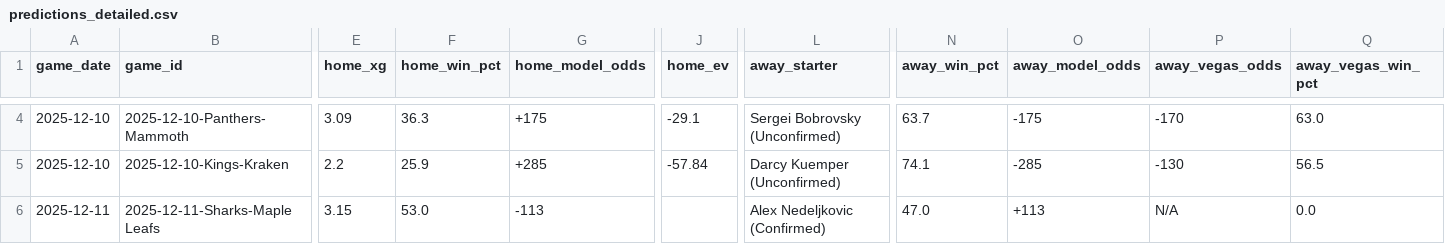
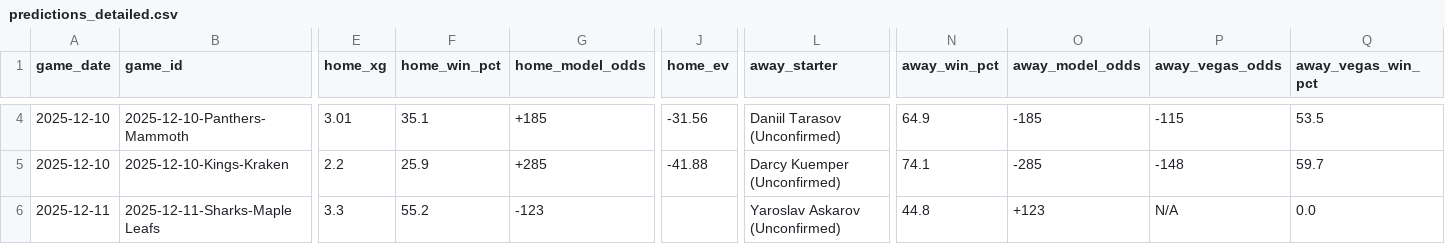
Before and after one commit to alexgarrison2/axiom, a CSV file: data/predictions_detailed.csv, drawn as a sheet; only a part is shown, gaps mark what is left out; the diff covers the shown part only; the diff names each change by its address in the sheet, - before the commit and + after, or states it on an @@ line.

```diff
--- a/data/predictions_detailed.csv
+++ b/data/predictions_detailed.csv
-E4 (home_xg): 3.09
+E4 (home_xg): 3.01
-F4 (home_win_pct): 36.3
+F4 (home_win_pct): 35.1
-G4 (home_model_odds): +175
+G4 (home_model_odds): +185
-J4 (home_ev): -29.1
+J4 (home_ev): -31.56
-L4 (away_starter): Sergei Bobrovsky (Unconfirmed)
+L4 (away_starter): Daniil Tarasov (Unconfirmed)
-N4 (away_win_pct): 63.7
+N4 (away_win_pct): 64.9
-O4 (away_model_odds): -175
+O4 (away_model_odds): -185
-P4 (away_vegas_odds): -170
+P4 (away_vegas_odds): -115
-Q4 (away_vegas_win_pct): 63.0
+Q4 (away_vegas_win_pct): 53.5
-J5 (home_ev): -57.84
+J5 (home_ev): -41.88
-P5 (away_vegas_odds): -130
+P5 (away_vegas_odds): -148
-Q5 (away_vegas_win_pct): 56.5
+Q5 (away_vegas_win_pct): 59.7
-E6 (home_xg): 3.15
+E6 (home_xg): 3.3
-F6 (home_win_pct): 53.0
+F6 (home_win_pct): 55.2
-G6 (home_model_odds): -113
+G6 (home_model_odds): -123
-L6 (away_starter): Alex Nedeljkovic (Confirmed)
+L6 (away_starter): Yaroslav Askarov (Unconfirmed)
-N6 (away_win_pct): 47.0
+N6 (away_win_pct): 44.8
-O6 (away_model_odds): +113
+O6 (away_model_odds): +123
```
Also changed, not shown: 109 edited cells elsewhere in this file, 1 other file.
